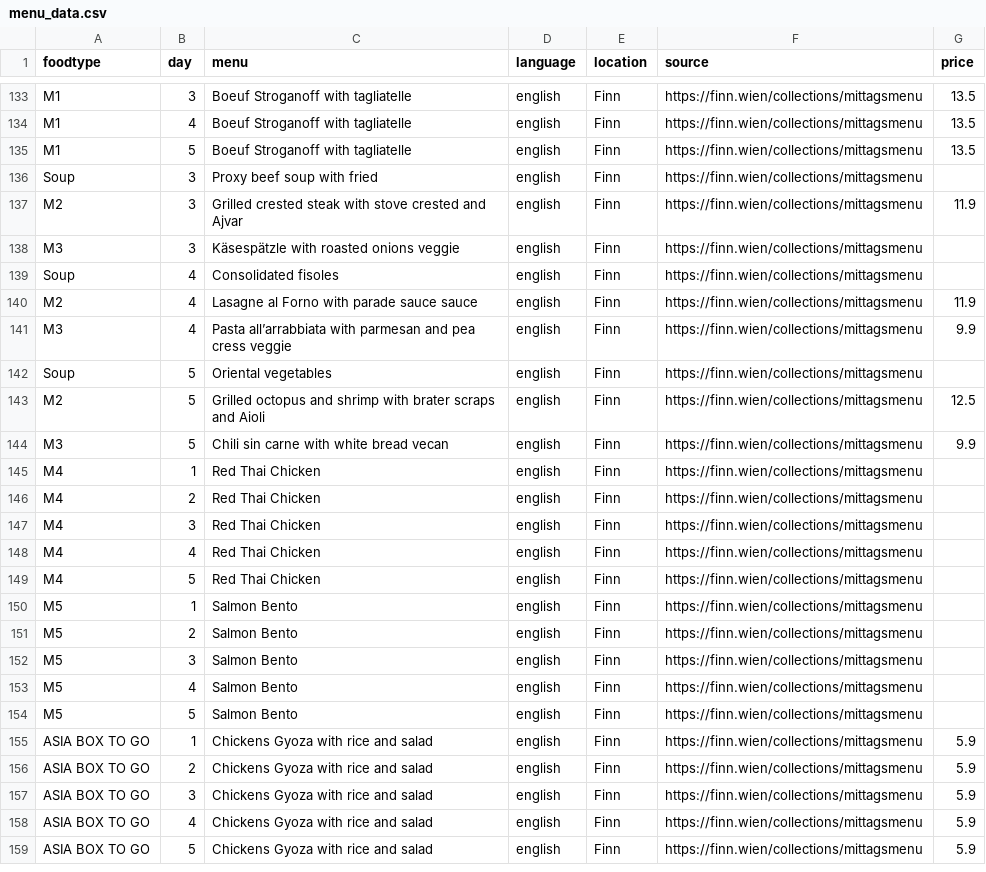
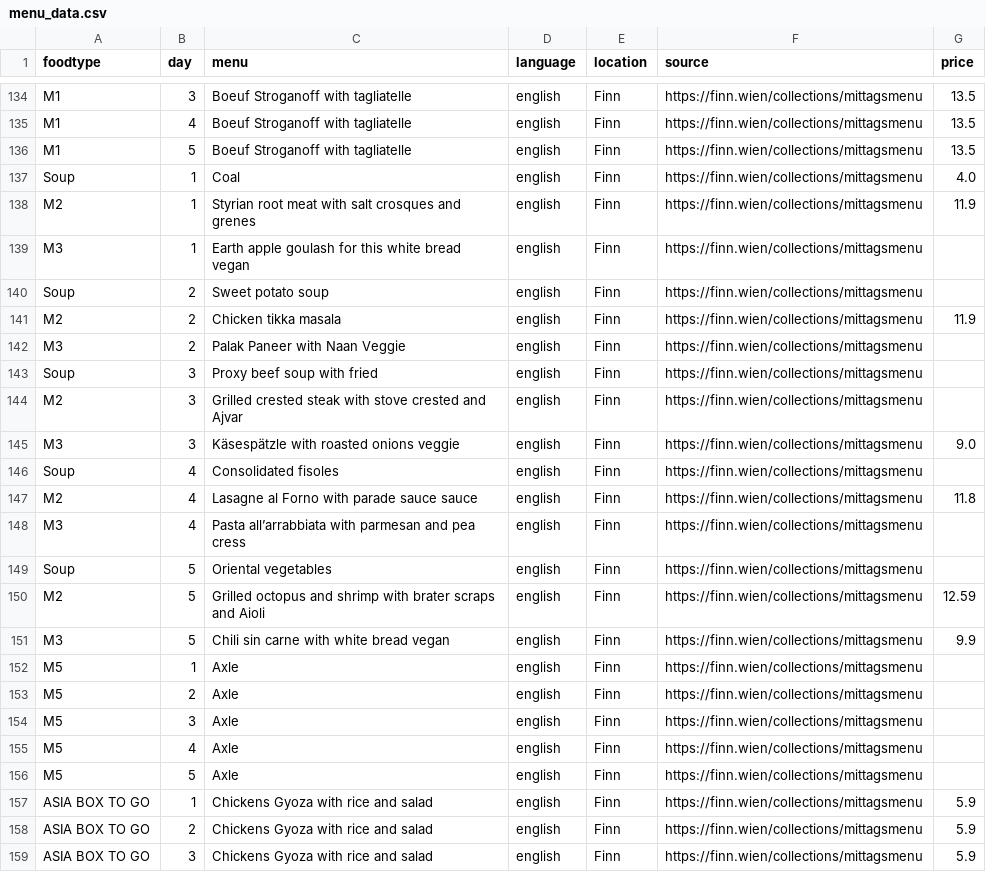
Before and after one commit to maxmheinze/menuscrape, a CSV file: menu_data.csv, drawn as a sheet; only a part is shown, gaps mark what is left out; the shorter side is filled out with more unchanged rows; the diff covers the shown part only.

```diff
--- a/menu_data.csv
+++ b/menu_data.csv
@@ -135,21 +136,22 @@ M1,4,Boeuf Stroganoff with tagliatelle,english,Finn,https://finn.wien/collection
 M1,5,Boeuf Stroganoff with tagliatelle,english,Finn,https://finn.wien/collections/mittagsmenu,13.5
+Soup,1,Coal,english,Finn,https://finn.wien/collections/mittagsmenu,4.0
+M2,1,Styrian root meat with salt crosques and grenes,english,Finn,https://finn.wien/collections/mittagsmenu,11.9
+M3,1,Earth apple goulash for this white bread vegan,english,Finn,https://finn.wien/collections/mittagsmenu,
+Soup,2,Sweet potato soup,english,Finn,https://finn.wien/collections/mittagsmenu,
+M2,2,Chicken tikka masala,english,Finn,https://finn.wien/collections/mittagsmenu,11.9
+M3,2,Palak Paneer with Naan Veggie,english,Finn,https://finn.wien/collections/mittagsmenu,
 Soup,3,Proxy beef soup with fried,english,Finn,https://finn.wien/collections/mittagsmenu,
-M2,3,Grilled crested steak with stove crested and Ajvar,english,Finn,https://finn.wien/collections/mittagsmenu,11.9
-M3,3,Käsespätzle with roasted onions veggie,english,Finn,https://finn.wien/collections/mittagsmenu,
+M2,3,Grilled crested steak with stove crested and Ajvar,english,Finn,https://finn.wien/collections/mittagsmenu,
+M3,3,Käsespätzle with roasted onions veggie,english,Finn,https://finn.wien/collections/mittagsmenu,9.0
 Soup,4,Consolidated fisoles,english,Finn,https://finn.wien/collections/mittagsmenu,
-M2,4,Lasagne al Forno with parade sauce sauce,english,Finn,https://finn.wien/collections/mittagsmenu,11.9
-M3,4,Pasta all’arrabbiata with parmesan and pea cress veggie,english,Finn,https://finn.wien/collections/mittagsmenu,9.9
+M2,4,Lasagne al Forno with parade sauce sauce,english,Finn,https://finn.wien/collections/mittagsmenu,11.8
+M3,4,Pasta all’arrabbiata with parmesan and pea cress,english,Finn,https://finn.wien/collections/mittagsmenu,
 Soup,5,Oriental vegetables,english,Finn,https://finn.wien/collections/mittagsmenu,
-M2,5,Grilled octopus and shrimp with brater scraps and Aioli,english,Finn,https://finn.wien/collections/mittagsmenu,12.5
-M3,5,Chili sin carne with white bread vecan,english,Finn,https://finn.wien/collections/mittagsmenu,9.9
-M4,1,Red Thai Chicken,english,Finn,https://finn.wien/collections/mittagsmenu,
-M4,2,Red Thai Chicken,english,Finn,https://finn.wien/collections/mittagsmenu,
-M4,3,Red Thai Chicken,english,Finn,https://finn.wien/collections/mittagsmenu,
-M4,4,Red Thai Chicken,english,Finn,https://finn.wien/collections/mittagsmenu,
-M4,5,Red Thai Chicken,english,Finn,https://finn.wien/collections/mittagsmenu,
-M5,1,Salmon Bento,english,Finn,https://finn.wien/collections/mittagsmenu,
-M5,2,Salmon Bento,english,Finn,https://finn.wien/collections/mittagsmenu,
-M5,3,Salmon Bento,english,Finn,https://finn.wien/collections/mittagsmenu,
-M5,4,Salmon Bento,english,Finn,https://finn.wien/collections/mittagsmenu,
-M5,5,Salmon Bento,english,Finn,https://finn.wien/collections/mittagsmenu,
+M2,5,Grilled octopus and shrimp with brater scraps and Aioli,english,Finn,https://finn.wien/collections/mittagsmenu,12.59
+M3,5,Chili sin carne with white bread vegan,english,Finn,https://finn.wien/collections/mittagsmenu,9.9
+M5,1,Axle,english,Finn,https://finn.wien/collections/mittagsmenu,
+M5,2,Axle,english,Finn,https://finn.wien/collections/mittagsmenu,
+M5,3,Axle,english,Finn,https://finn.wien/collections/mittagsmenu,
+M5,4,Axle,english,Finn,https://finn.wien/collections/mittagsmenu,
+M5,5,Axle,english,Finn,https://finn.wien/collections/mittagsmenu,
 ASIA BOX TO GO,1,Chickens Gyoza with rice and salad,english,Finn,https://finn.wien/collections/mittagsmenu,5.9
```
Also changed, not shown: 6 added rows, 5 removed rows and 18 edited cells elsewhere in this file, 2 other files.
